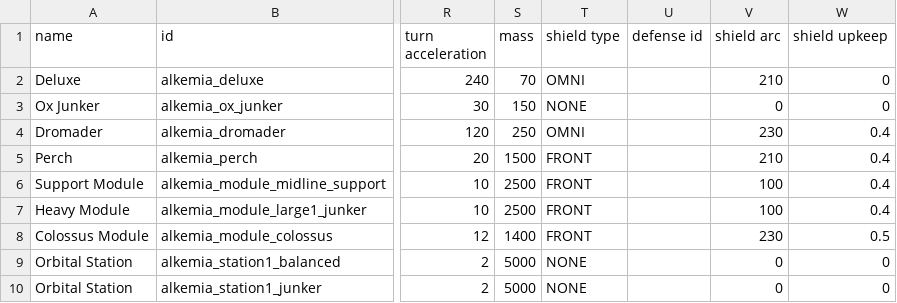
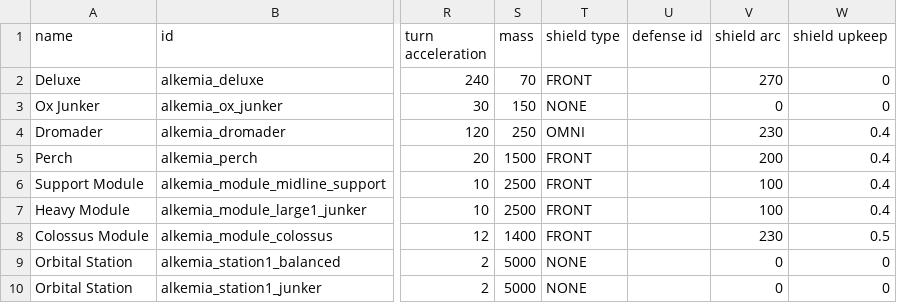
Before and after one commit to AlfredBroda/AlkemiaArmory, a CSV file: data/hulls/ship_data.csv, drawn as a sheet; only a part is shown, gaps mark what is left out; the diff names each change by its address in the sheet, - before the commit and + after, or states it on an @@ line.

```diff
--- a/data/hulls/ship_data.csv
+++ b/data/hulls/ship_data.csv
-T2 (shield type): OMNI
+T2 (shield type): FRONT
-V2 (shield arc): 210
+V2 (shield arc): 270
-V5 (shield arc): 210
+V5 (shield arc): 200
```
Also changed, not shown: data/strings/descriptions.csv, data/weapons/weapon_data.csv, 5 other files.
